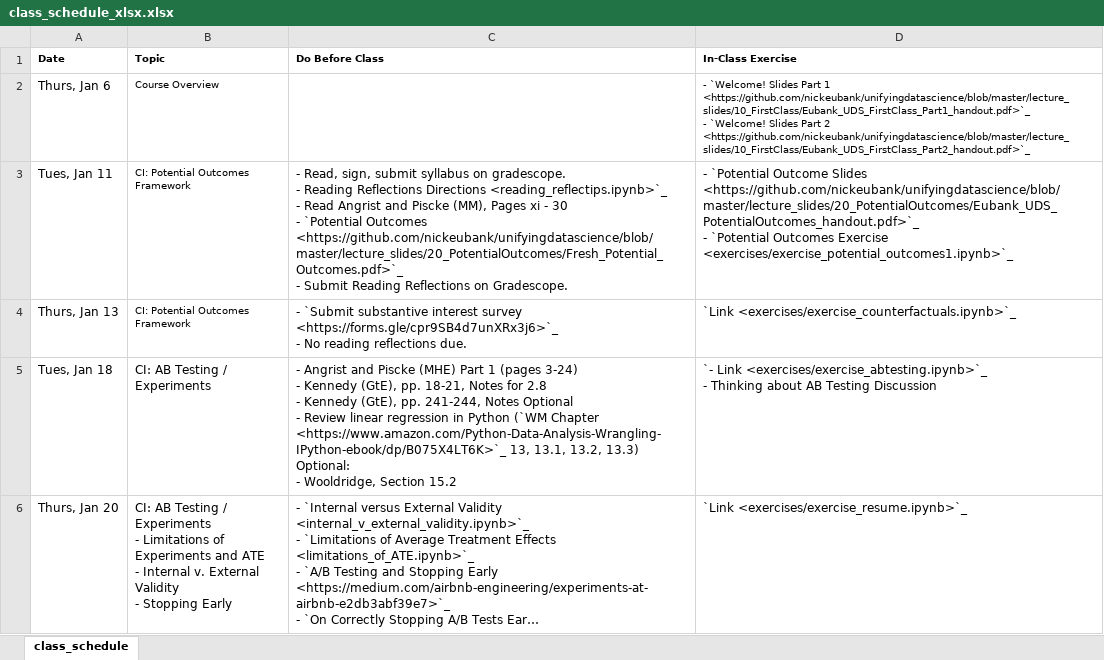
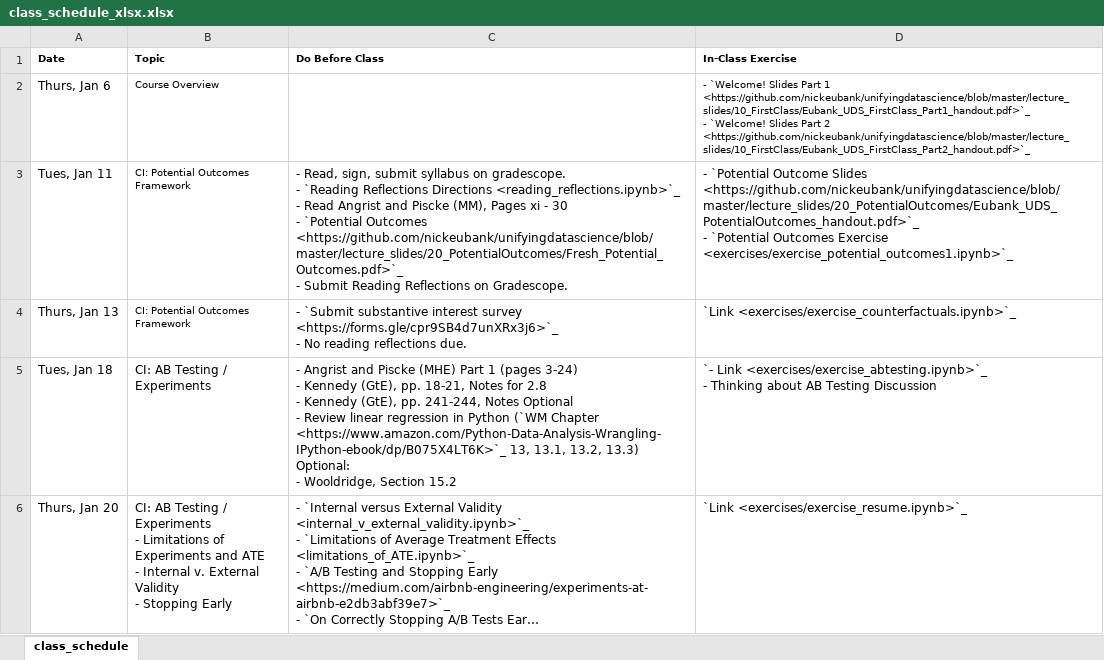
Before and after one commit to nickeubank/unifyingdatascience, an Excel workbook: source/class_schedule_xlsx.xlsx, sheet class_schedule, drawn as a sheet; only a part is shown; long unchanged cells end in …; values as stored, in another font and other column widths than the file's, no borders; ↵ is a line break in a cell; the diff names each change by its address in the sheet, - before the commit and + after, or states it on an @@ line.

Commit message:
update class schedule links

```diff
--- a/source/class_schedule_xlsx.xlsx (sheet class_schedule)
+++ b/source/class_schedule_xlsx.xlsx (sheet class_schedule)
-C3 (Do Before Class): …gradescope. ↵ - Reading Reflections Directions <reading_reflectips.ipynb>`_ ↵ - Read…
+C3 (Do Before Class): …gradescope. ↵ - `Reading Reflections Directions <reading_reflections.ipynb>`_ ↵ - Read…
```
Also changed, not shown: 8 other files.
